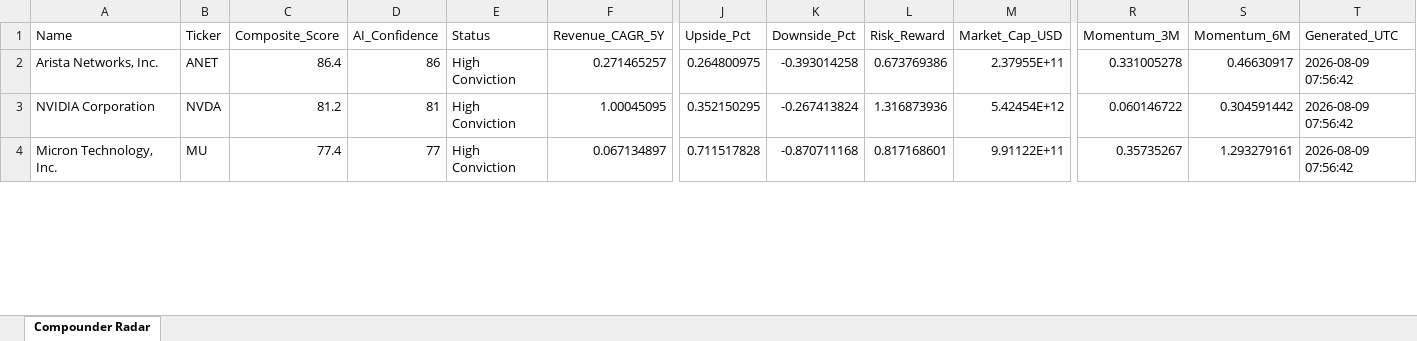
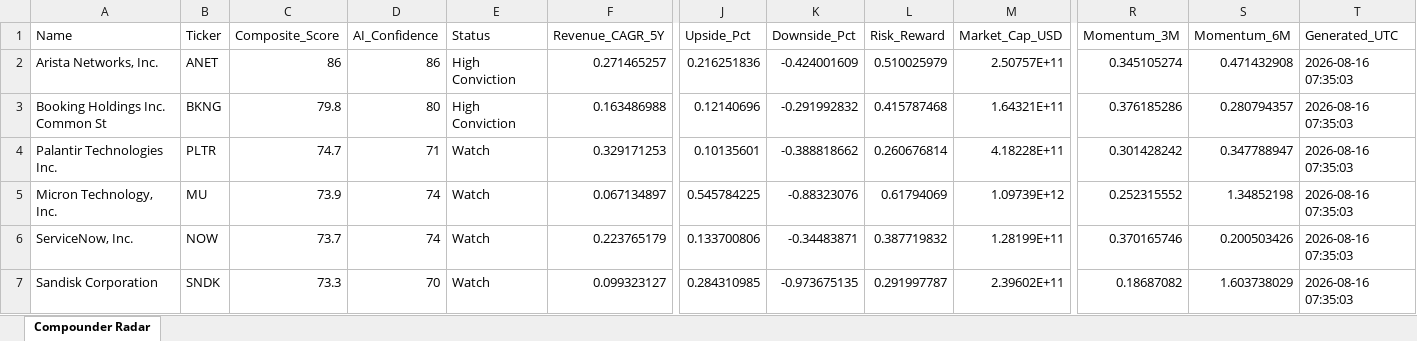
Before and after one commit to tonnirasmussen70/Investment-OS, an Excel workbook: data/compounder_radar.xlsx, sheet Compounder Radar, drawn as a sheet; only a part is shown, gaps mark what is left out; values as stored, in another font and other column widths than the file's, no borders; removed rows and columns are numbered as before the commit, all else as after; rows hold the shown columns only; the diff covers the shown part only; the diff names each change by its address in the sheet, - before the commit and + after, or states it on an @@ line.

```diff
--- a/data/compounder_radar.xlsx (sheet Compounder Radar)
+++ b/data/compounder_radar.xlsx (sheet Compounder Radar)
-C2 (Composite_Score): 86.4
+C2 (Composite_Score): 86
-J2 (Upside_Pct): 0.264800975
+J2 (Upside_Pct): 0.216251836
-K2 (Downside_Pct): -0.393014258
+K2 (Downside_Pct): -0.424001609
-L2 (Risk_Reward): 0.673769386
+L2 (Risk_Reward): 0.510025979
-M2 (Market_Cap_USD): 2.37955E+11
+M2 (Market_Cap_USD): 2.50757E+11
-R2 (Momentum_3M): 0.331005278
+R2 (Momentum_3M): 0.345105274
-S2 (Momentum_6M): 0.46630917
+S2 (Momentum_6M): 0.471432908
-T2 (Generated_UTC): 2026-08-09 07:56:42
+T2 (Generated_UTC): 2026-08-16 07:35:03
-row 3: NVIDIA Corporation | NVDA | 81.2 | 81 | High Conviction | 1.00045095 | 0.352150295 | -0.267413824 | 1.316873936 | 5.42454E+12 | 0.060146722 | 0.304591442 | 2026-08-09 07:56:42
+row 3: Booking Holdings Inc. Common St | BKNG | 79.8 | 80 | High Conviction | 0.163486988 | 0.12140696 | -0.291992832 | 0.415787468 | 1.64321E+11 | 0.376185286 | 0.280794357 | 2026-08-16 07:35:03
+row 4: Palantir Technologies Inc. | PLTR | 74.7 | 71 | Watch | 0.329171253 | 0.10135601 | -0.388818662 | 0.260676814 | 4.18228E+11 | 0.301428242 | 0.347788947 | 2026-08-16 07:35:03
-C5 (Composite_Score): 77.4
+C5 (Composite_Score): 73.9
-D5 (AI_Confidence): 77
+D5 (AI_Confidence): 74
-E5 (Status): High Conviction
+E5 (Status): Watch
-J5 (Upside_Pct): 0.711517828
+J5 (Upside_Pct): 0.545784225
-K5 (Downside_Pct): -0.870711168
+K5 (Downside_Pct): -0.88323076
-L5 (Risk_Reward): 0.817168601
+L5 (Risk_Reward): 0.61794069
-M5 (Market_Cap_USD): 9.91122E+11
+M5 (Market_Cap_USD): 1.09739E+12
-R5 (Momentum_3M): 0.35735267
+R5 (Momentum_3M): 0.252315552
-S5 (Momentum_6M): 1.293279161
+S5 (Momentum_6M): 1.34852198
-T5 (Generated_UTC): 2026-08-09 07:56:42
+T5 (Generated_UTC): 2026-08-16 07:35:03
+row 6: ServiceNow, Inc. | NOW | 73.7 | 74 | Watch | 0.223765179 | 0.133700806 | -0.34483871 | 0.387719832 | 1.28199E+11 | 0.370165746 | 0.200503426 | 2026-08-16 07:35:03
+row 7: Sandisk Corporation | SNDK | 73.3 | 70 | Watch | 0.099323127 | 0.284310985 | -0.973675135 | 0.291997787 | 2.39602E+11 | 0.18687082 | 1.603738029 | 2026-08-16 07:35:03
```
Also changed, not shown: 13 added rows, 16 removed rows and 103 edited cells elsewhere in this sheet.
